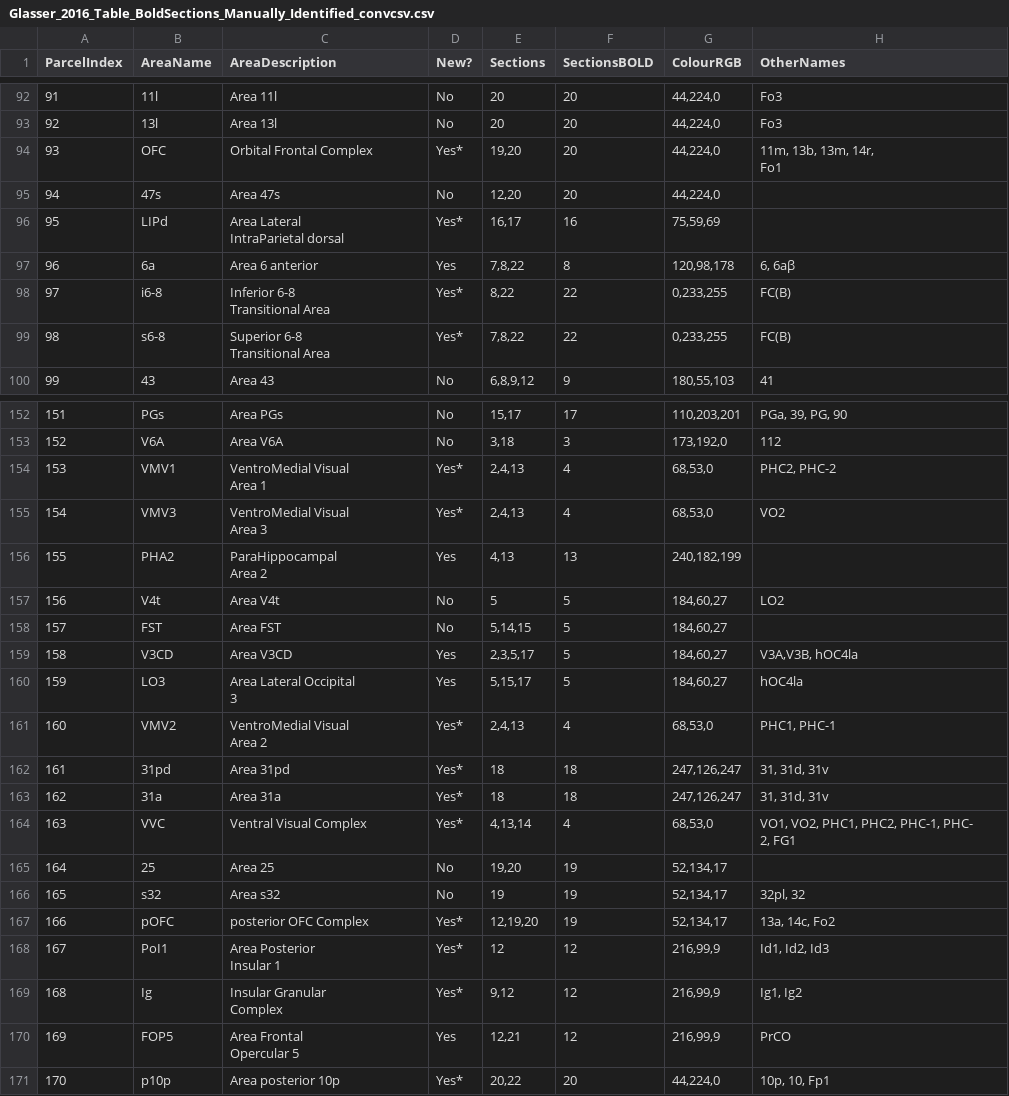
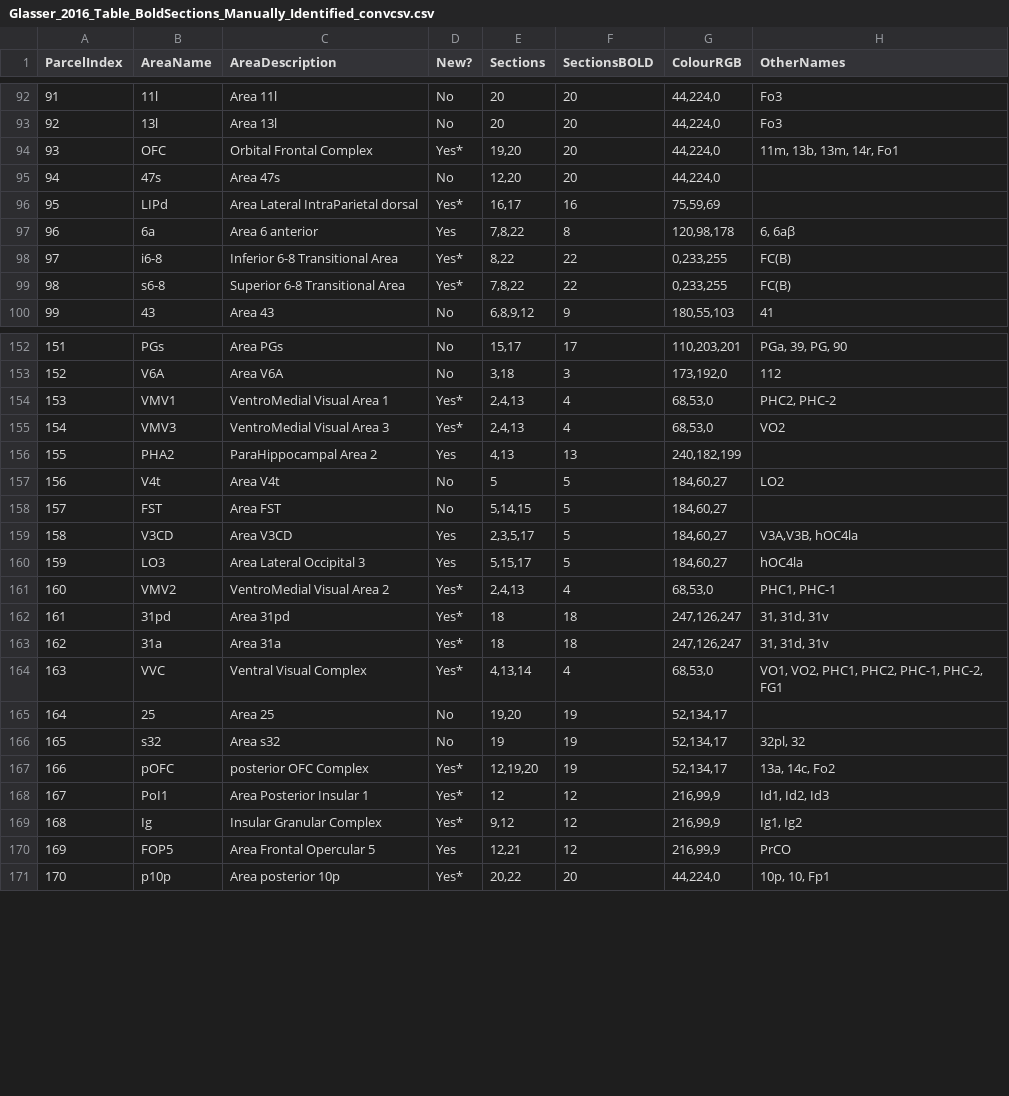
Before and after one commit to nchris5/diffparc-smk_piriform, a CSV file: resources/Glasser_2016_Table_BoldSections_Manually_Identified_convcsv.csv, drawn as a sheet; only a part is shown, gaps mark what is left out; ↵ is a line break in a cell; the diff covers the shown part only; the diff names each change by its address in the sheet, - before the commit and + after, or states it on an @@ line.

```diff
--- a/resources/Glasser_2016_Table_BoldSections_Manually_Identified_convcsv.csv
+++ b/resources/Glasser_2016_Table_BoldSections_Manually_Identified_convcsv.csv
-H94 (OtherNames): 11m, 13b, 13m, 14r, ↵ Fo1
+H94 (OtherNames): 11m, 13b, 13m, 14r, Fo1
-C96 (AreaDescription): Area Lateral ↵ IntraParietal dorsal
+C96 (AreaDescription): Area Lateral IntraParietal dorsal
-C98 (AreaDescription): Inferior 6-8 ↵ Transitional Area
+C98 (AreaDescription): Inferior 6-8 Transitional Area
-C99 (AreaDescription): Superior 6-8 ↵ Transitional Area
+C99 (AreaDescription): Superior 6-8 Transitional Area
-C154 (AreaDescription): VentroMedial Visual ↵ Area 1
+C154 (AreaDescription): VentroMedial Visual Area 1
-C155 (AreaDescription): VentroMedial Visual ↵ Area 3
+C155 (AreaDescription): VentroMedial Visual Area 3
-C156 (AreaDescription): ParaHippocampal ↵ Area 2
+C156 (AreaDescription): ParaHippocampal Area 2
-C160 (AreaDescription): Area Lateral Occipital ↵ 3
+C160 (AreaDescription): Area Lateral Occipital 3
-C161 (AreaDescription): VentroMedial Visual ↵ Area 2
+C161 (AreaDescription): VentroMedial Visual Area 2
-H164 (OtherNames): VO1, VO2, PHC1, PHC2, PHC-1, PHC- ↵ 2, FG1
+H164 (OtherNames): VO1, VO2, PHC1, PHC2, PHC-1, PHC-2, FG1
-C168 (AreaDescription): Area Posterior ↵ Insular 1
+C168 (AreaDescription): Area Posterior Insular 1
-C169 (AreaDescription): Insular Granular ↵ Complex
+C169 (AreaDescription): Insular Granular Complex
-C170 (AreaDescription): Area Frontal ↵ Opercular 5
+C170 (AreaDescription): Area Frontal Opercular 5
```
Also changed, not shown: 36 edited cells elsewhere in this file, 2 other files.
